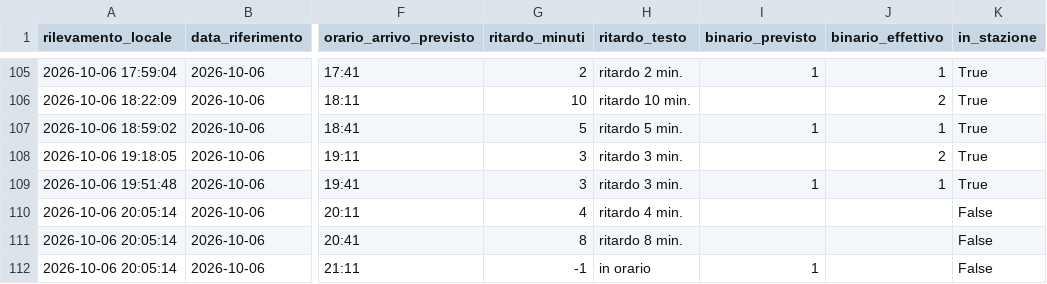
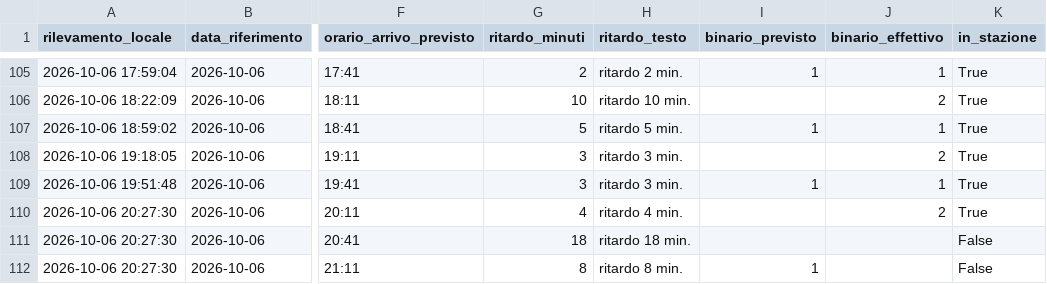
Before and after one commit to frapan2003-coder/Orari-arrivo-treni, a CSV file: data/raw_log.csv, drawn as a sheet; only a part is shown, gaps mark what is left out; the diff names each change by its address in the sheet, - before the commit and + after, or states it on an @@ line.

```diff
--- a/data/raw_log.csv
+++ b/data/raw_log.csv
-A110:A112 (rilevamento_locale): 2026-10-06 20:05:14
+A110:A112 (rilevamento_locale): 2026-10-06 20:27:30
-J110 (binario_effettivo): (empty)
+J110 (binario_effettivo): 2
-K110 (in_stazione): False
+K110 (in_stazione): True
-G111 (ritardo_minuti): 8
+G111 (ritardo_minuti): 18
-H111 (ritardo_testo): ritardo 8 min.
+H111 (ritardo_testo): ritardo 18 min.
-G112 (ritardo_minuti): -1
+G112 (ritardo_minuti): 8
-H112 (ritardo_testo): in orario
+H112 (ritardo_testo): ritardo 8 min.
```
